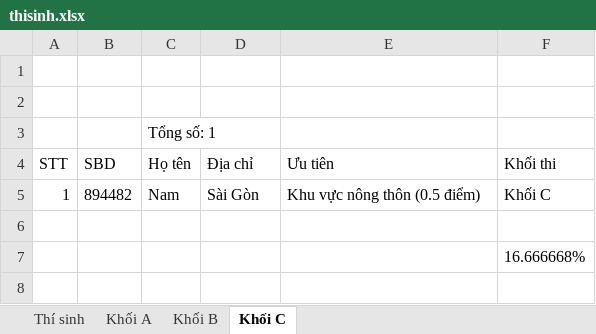
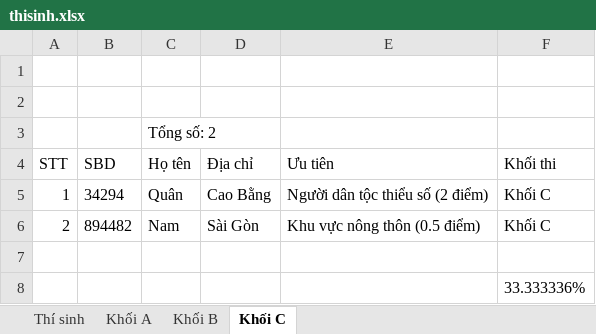
Before and after one commit to phamquanglong/QuanLyTuyenSinh_Nhom3, an Excel workbook: thisinh.xlsx, sheet Khối C, drawn as a sheet; values as stored, in another font and other column widths than the file's, no borders; addresses are those after the commit; the diff names each change by its address in the sheet, - before the commit and + after, or states it on an @@ line.

```diff
--- a/thisinh.xlsx (sheet Khối C)
+++ b/thisinh.xlsx (sheet Khối C)
-C3 (Họ tên): Tổng số: 1
+C3 (Họ tên): Tổng số: 2
+row 5: 1 | 34294 | Quân | Cao Bằng | Người dân tộc thiểu số (2 điểm) | Khối C
-A6 (STT): 1
+A6 (STT): 2
-F8 (Khối thi): 16.666668%
+F8 (Khối thi): 33.333336%
```
Also changed, not shown: sheet Thí sinh, sheet Khối A, 15 other files.
